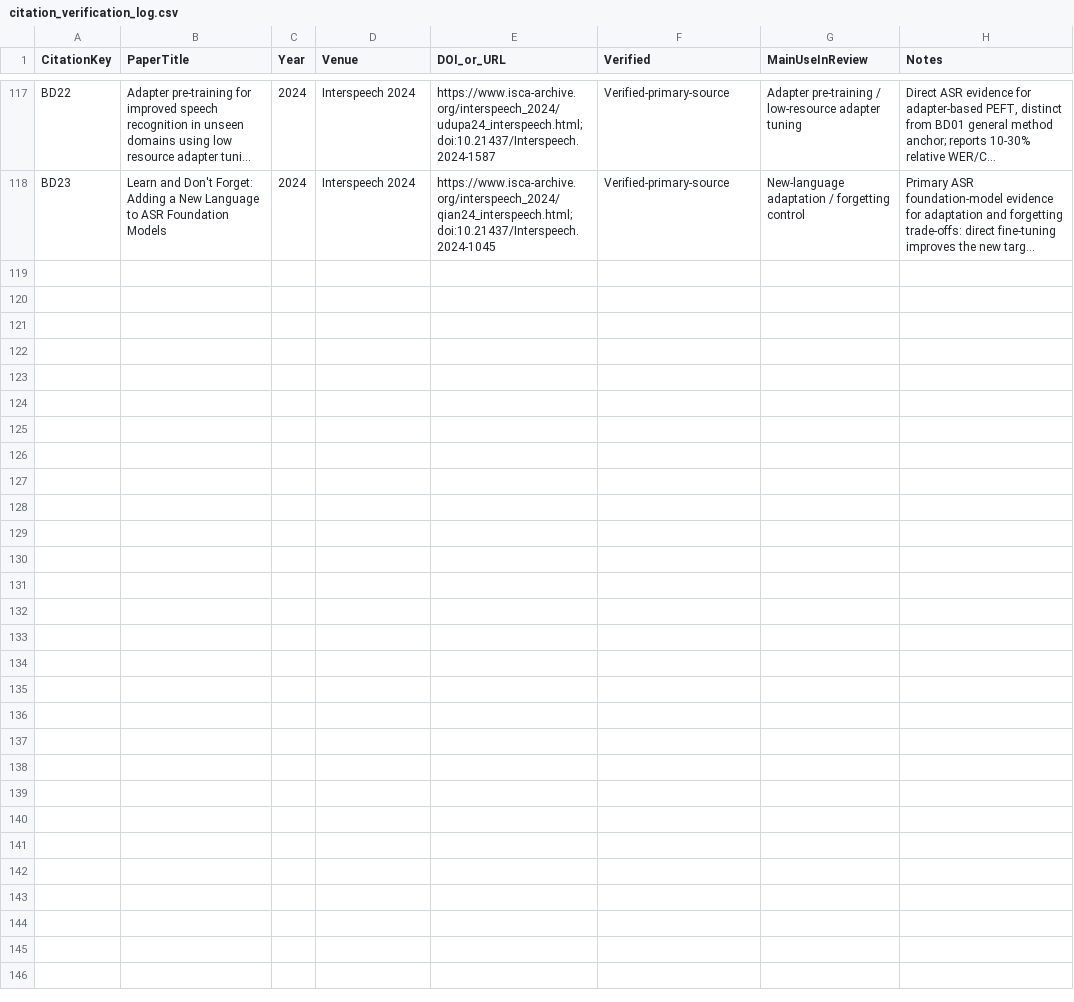
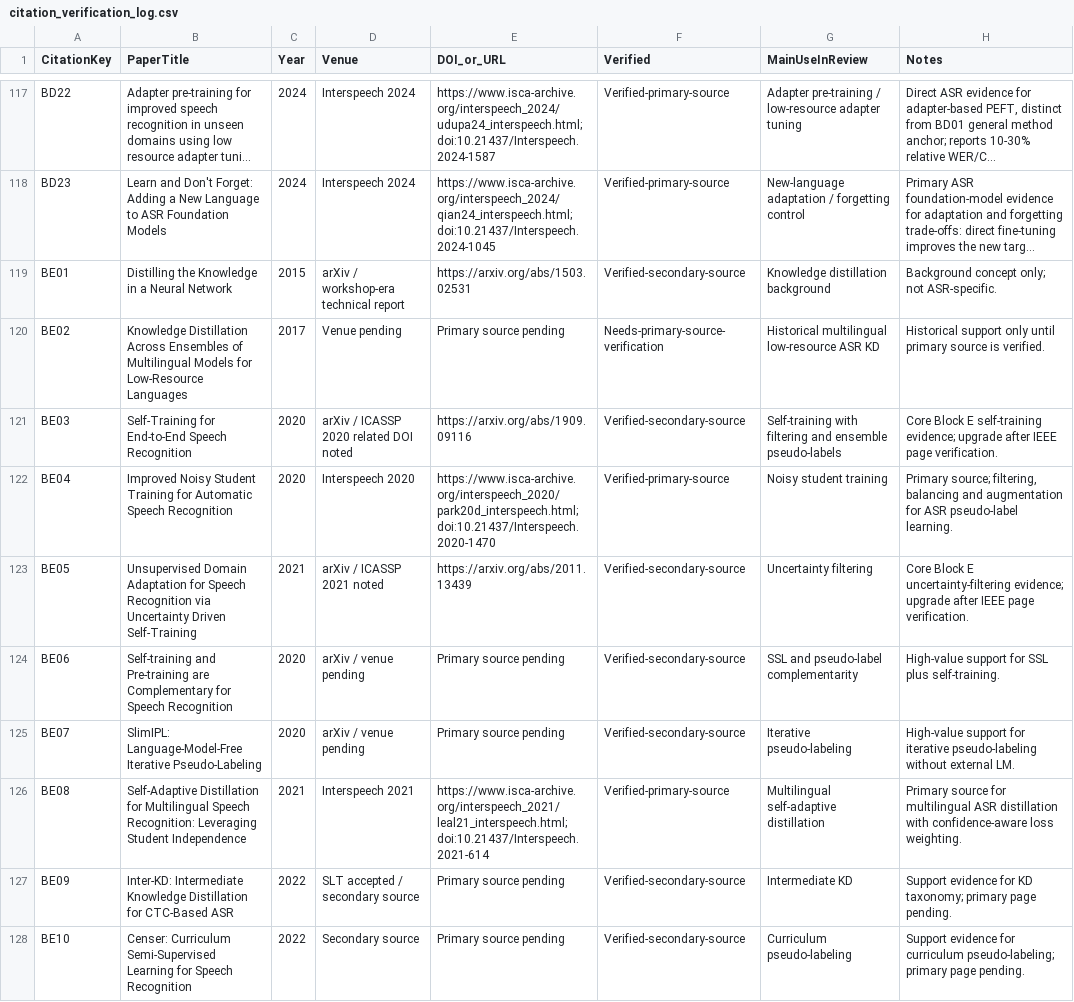
Before and after one commit to asmatkhan925/AIR_review, a CSV file: 03_references/citation_verification_log.csv, drawn as a sheet; only a part is shown, gaps mark what is left out; long unchanged cells end in …; the diff covers the shown part only; the diff names each change by its address in the sheet, - before the commit and + after, or states it on an @@ line.

Commit message:
Add Block E pseudo-labeling and distillation evidence map

```diff
--- a/03_references/citation_verification_log.csv
+++ b/03_references/citation_verification_log.csv
+row 119: BE01 | Distilling the Knowledge in a Neural Network | 2015 | arXiv / workshop-era technical report | https://arxiv.org/abs/1503.02531 | Verified-secondary-source | Knowledge distillation background | Background concept only; not ASR-specific.
+row 120: BE02 | Knowledge Distillation Across Ensembles of Multilingual Models for Low-Resource Languages | 2017 | Venue pending | Primary source pending | Needs-primary-source-verification | Historical multilingual low-resource ASR KD | Historical support only until primary source is verified.
+row 121: BE03 | Self-Training for End-to-End Speech Recognition | 2020 | arXiv / ICASSP 2020 related DOI noted | https://arxiv.org/abs/1909.09116 | Verified-secondary-source | Self-training with filtering and ensemble pseudo-labels | Core Block E self-training evidence; upgrade after IEEE page verification.
+row 122: BE04 | Improved Noisy Student Training for Automatic Speech Recognition | 2020 | Interspeech 2020 | https://www.isca-archive.org/interspeech_2020/park20d_interspeech.html; doi:10.21437/Interspeech.2020-1470 | Verified-primary-source | Noisy student training | Primary source; filtering, balancing and augmentation for ASR pseudo-label learning.
+row 123: BE05 | Unsupervised Domain Adaptation for Speech Recognition via Uncertainty Driven Self-Training | 2021 | arXiv / ICASSP 2021 noted | https://arxiv.org/abs/2011.13439 | Verified-secondary-source | Uncertainty filtering | Core Block E uncertainty-filtering evidence; upgrade after IEEE page verification.
+row 124: BE06 | Self-training and Pre-training are Complementary for Speech Recognition | 2020 | arXiv / venue pending | Primary source pending | Verified-secondary-source | SSL and pseudo-label complementarity | High-value support for SSL plus self-training.
+row 125: BE07 | SlimIPL: Language-Model-Free Iterative Pseudo-Labeling | 2020 | arXiv / venue pending | Primary source pending | Verified-secondary-source | Iterative pseudo-labeling | High-value support for iterative pseudo-labeling without external LM.
+row 126: BE08 | Self-Adaptive Distillation for Multilingual Speech Recognition: Leveraging Student Independence | 2021 | Interspeech 2021 | https://www.isca-archive.org/interspeech_2021/leal21_interspeech.html; doi:10.21437/Interspeech.2021-614 | Verified-primary-source | Multilingual self-adaptive distillation | Primary source for multilingual ASR distillation with confidence-aware loss weighting.
+row 127: BE09 | Inter-KD: Intermediate Knowledge Distillation for CTC-Based ASR | 2022 | SLT accepted / secondary source | Primary source pending | Verified-secondary-source | Intermediate KD | Support evidence for KD taxonomy; primary page pending.
+row 128: BE10 | Censer: Curriculum Semi-Supervised Learning for Speech Recognition | 2022 | Secondary source | Primary source pending | Verified-secondary-source | Curriculum pseudo-labeling | Support evidence for curriculum pseudo-labeling; primary page pending.
```
Also changed, not shown: 10 added rows elsewhere in this file, 02_literature_search/search_log.csv, 05_synthesis_matrices/evidence_to_claim_matrix.csv, 4 other files.
